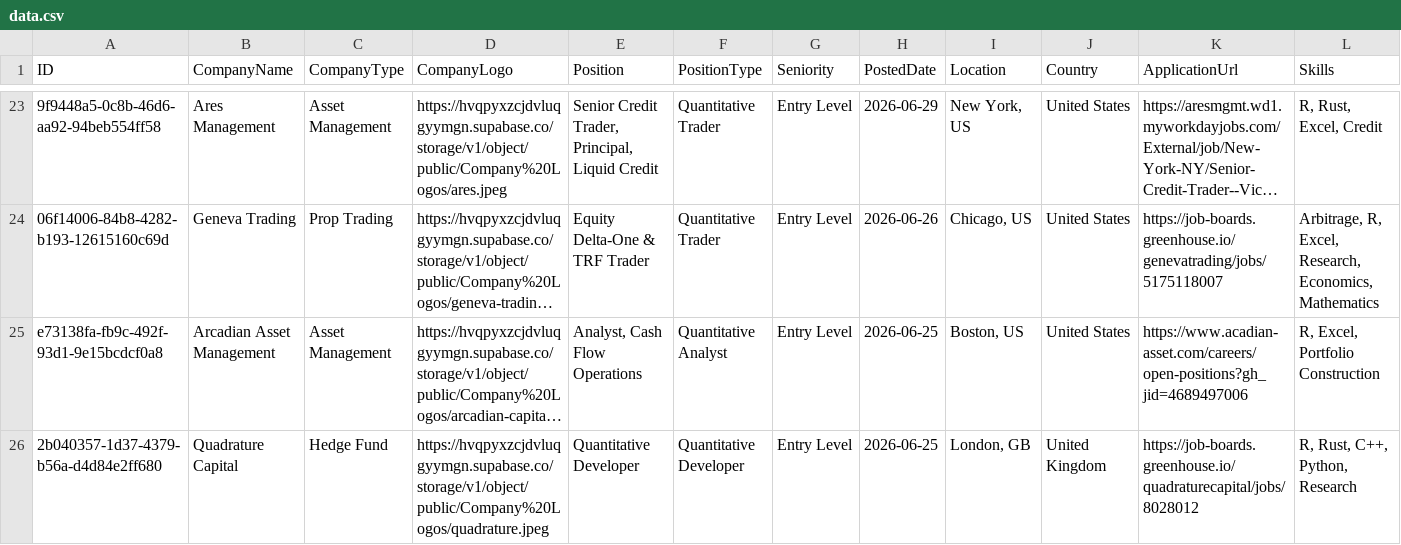
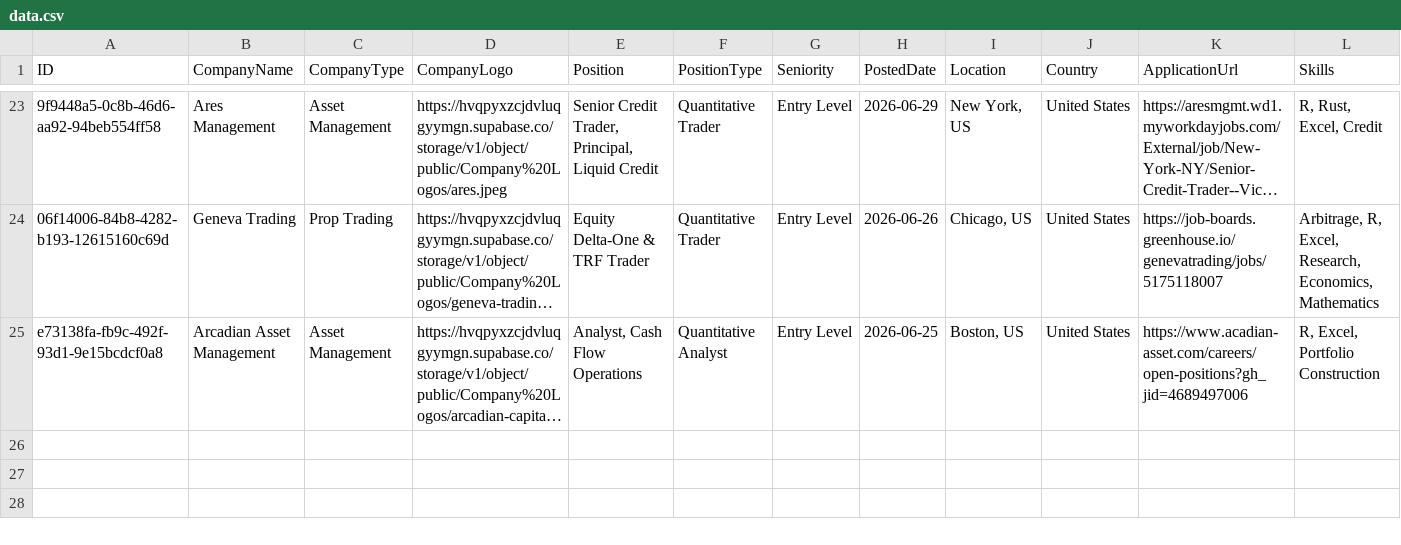
Before and after one commit to ibrahimmudassar/AutoOpenQuant, a CSV file: data.csv, drawn as a sheet; only a part is shown, gaps mark what is left out; long unchanged cells end in …; rows hold the shown columns only; the diff names each change by its address in the sheet, - before the commit and + after, or states it on an @@ line.

Commit message:
GitHub Actions Bot

```diff
--- a/data.csv
+++ b/data.csv
-row 26: 2b040357-1d37-4379-b56a-d4d84e2ff680 | Quadrature Capital | Hedge Fund | https://hvqpyxzcjdvluqgyymgn.supabase.co/storage/v1/object/public/Company%20Logos/quadrature.jpeg | Quantitative Developer | Quantitative Developer | Entry Level | 2026-06-25 | London, GB | United Kingdom | https://job-boards.greenhouse.io/quadraturecapital/jobs/8028012 | R, Rust, C++, Python, Research
```
